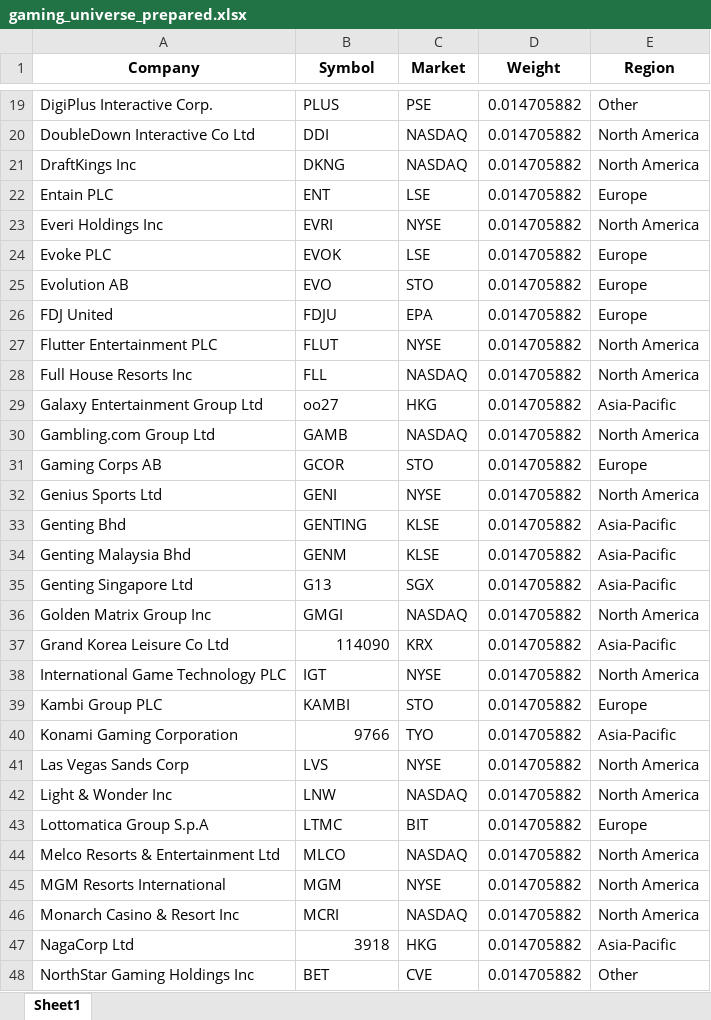
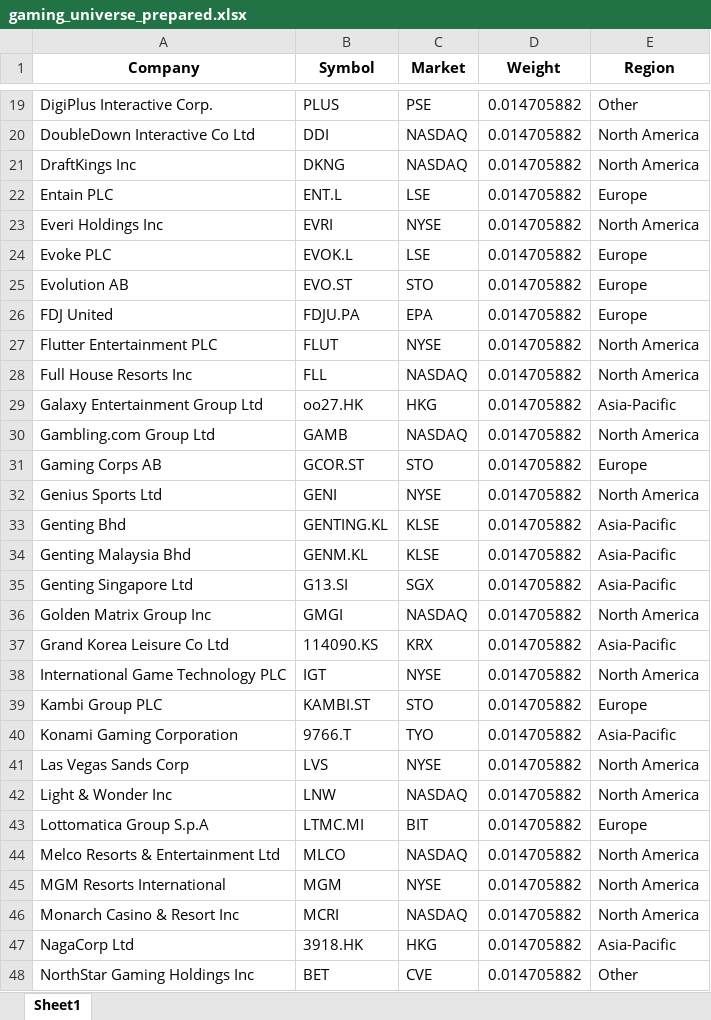
Before and after one commit to leavesnbeans/gaming-index, an Excel workbook: gaming_universe_prepared.xlsx, sheet Sheet1, drawn as a sheet; only a part is shown, gaps mark what is left out; values as stored, in another font and other column widths than the file's, no borders; the diff covers the shown part only; the diff names each change by its address in the sheet, - before the commit and + after, or states it on an @@ line.

Commit message:
Add files via upload

```diff
--- a/gaming_universe_prepared.xlsx (sheet Sheet1)
+++ b/gaming_universe_prepared.xlsx (sheet Sheet1)
-B22 (Symbol): ENT
+B22 (Symbol): ENT.L
-B24 (Symbol): EVOK
+B24 (Symbol): EVOK.L
-B25 (Symbol): EVO
+B25 (Symbol): EVO.ST
-B26 (Symbol): FDJU
+B26 (Symbol): FDJU.PA
-B29 (Symbol): oo27
+B29 (Symbol): oo27.HK
-B31 (Symbol): GCOR
+B31 (Symbol): GCOR.ST
-B33 (Symbol): GENTING
+B33 (Symbol): GENTING.KL
-B34 (Symbol): GENM
+B34 (Symbol): GENM.KL
-B35 (Symbol): G13
+B35 (Symbol): G13.SI
-B37 (Symbol): 114090
+B37 (Symbol): 114090.KS
-B39 (Symbol): KAMBI
+B39 (Symbol): KAMBI.ST
-B40 (Symbol): 9766
+B40 (Symbol): 9766.T
-B43 (Symbol): LTMC
+B43 (Symbol): LTMC.MI
-B47 (Symbol): 3918
+B47 (Symbol): 3918.HK
```
Also changed, not shown: 23 edited cells elsewhere in this sheet.
